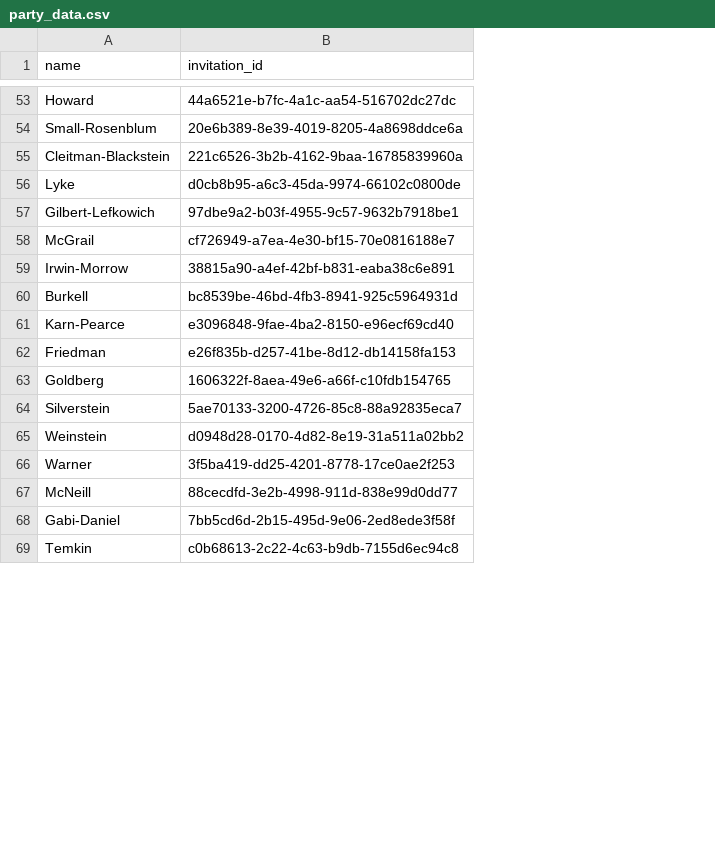
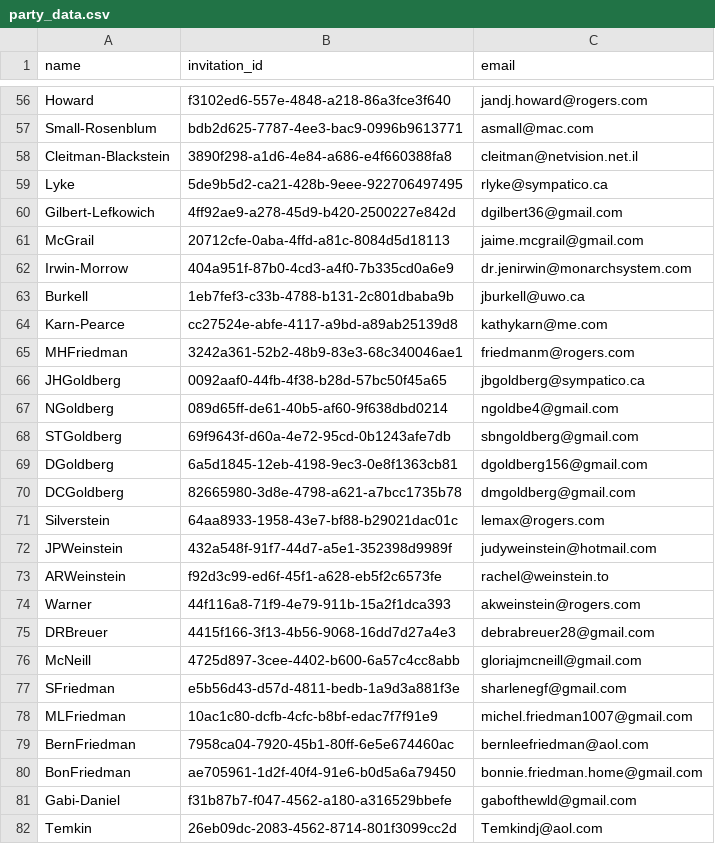
Before and after one commit to kingbd2/AbiBrianWeddingApp, a CSV file: data/party_data.csv, drawn as a sheet; only a part is shown, gaps mark what is left out; removed rows and columns are numbered as before the commit, all else as after; the diff covers the shown part only; the diff names each change by its address in the sheet, - before the commit and + after, or states it on an @@ line.

```diff
--- a/data/party_data.csv
+++ b/data/party_data.csv
+column C (email), rows 56-64: jandj.howard@rogers.com | asmall@mac.com | cleitman@netvision.net.il | rlyke@sympatico.ca | dgilbert36@gmail.com | jaime.mcgrail@gmail.com | dr.jenirwin@monarchsystem.com | jburkell@uwo.ca | kathykarn@me.com; row 67: ngoldbe4@gmail.com; row 71: lemax@rogers.com; row 74: akweinstein@rogers.com; row 76: gloriajmcneill@gmail.com; rows 81-82: gabofthewld@gmail.com | Temkindj@aol.com
-B56 (invitation_id): 44a6521e-b7fc-4a1c-aa54-516702dc27dc
+B56 (invitation_id): f3102ed6-557e-4848-a218-86a3fce3f640
-B57 (invitation_id): 20e6b389-8e39-4019-8205-4a8698ddce6a
+B57 (invitation_id): bdb2d625-7787-4ee3-bac9-0996b9613771
-B58 (invitation_id): 221c6526-3b2b-4162-9baa-16785839960a
+B58 (invitation_id): 3890f298-a1d6-4e84-a686-e4f660388fa8
-B59 (invitation_id): d0cb8b95-a6c3-45da-9974-66102c0800de
+B59 (invitation_id): 5de9b5d2-ca21-428b-9eee-922706497495
-B60 (invitation_id): 97dbe9a2-b03f-4955-9c57-9632b7918be1
+B60 (invitation_id): 4ff92ae9-a278-45d9-b420-2500227e842d
-B61 (invitation_id): cf726949-a7ea-4e30-bf15-70e0816188e7
+B61 (invitation_id): 20712cfe-0aba-4ffd-a81c-8084d5d18113
-B62 (invitation_id): 38815a90-a4ef-42bf-b831-eaba38c6e891
+B62 (invitation_id): 404a951f-87b0-4cd3-a4f0-7b335cd0a6e9
-B63 (invitation_id): bc8539be-46bd-4fb3-8941-925c5964931d
+B63 (invitation_id): 1eb7fef3-c33b-4788-b131-2c801dbaba9b
-B64 (invitation_id): e3096848-9fae-4ba2-8150-e96ecf69cd40
+B64 (invitation_id): cc27524e-abfe-4117-a9bd-a89ab25139d8
-row 62: Friedman | e26f835b-d257-41be-8d12-db14158fa153
+row 65: MHFriedman | 3242a361-52b2-48b9-83e3-68c340046ae1 | friedmanm@rogers.com
+row 66: JHGoldberg | 0092aaf0-44fb-4f38-b28d-57bc50f45a65 | jbgoldberg@sympatico.ca
-A67 (name): Goldberg
+A67 (name): NGoldberg
-B67 (invitation_id): 1606322f-8aea-49e6-a66f-c10fdb154765
+B67 (invitation_id): 089d65ff-de61-40b5-af60-9f638dbd0214
+row 68: STGoldberg | 69f9643f-d60a-4e72-95cd-0b1243afe7db | sbngoldberg@gmail.com
+row 69: DGoldberg | 6a5d1845-12eb-4198-9ec3-0e8f1363cb81 | dgoldberg156@gmail.com
+row 70: DCGoldberg | 82665980-3d8e-4798-a621-a7bcc1735b78 | dmgoldberg@gmail.com
-B71 (invitation_id): 5ae70133-3200-4726-85c8-88a92835eca7
+B71 (invitation_id): 64aa8933-1958-43e7-bf88-b29021dac01c
-row 65: Weinstein | d0948d28-0170-4d82-8e19-31a511a02bb2
+row 72: JPWeinstein | 432a548f-91f7-44d7-a5e1-352398d9989f | judyweinstein@hotmail.com
+row 73: ARWeinstein | f92d3c99-ed6f-45f1-a628-eb5f2c6573fe | rachel@weinstein.to
-B74 (invitation_id): 3f5ba419-dd25-4201-8778-17ce0ae2f253
+B74 (invitation_id): 44f116a8-71f9-4e79-911b-15a2f1dca393
+row 75: DRBreuer | 4415f166-3f13-4b56-9068-16dd7d27a4e3 | debrabreuer28@gmail.com
-B76 (invitation_id): 88cecdfd-3e2b-4998-911d-838e99d0dd77
+B76 (invitation_id): 4725d897-3cee-4402-b600-6a57c4cc8abb
+row 77: SFriedman | e5b56d43-d57d-4811-bedb-1a9d3a881f3e | sharlenegf@gmail.com
+row 78: MLFriedman | 10ac1c80-dcfb-4cfc-b8bf-edac7f7f91e9 | michel.friedman1007@gmail.com
+row 79: BernFriedman | 7958ca04-7920-45b1-80ff-6e5e674460ac | bernleefriedman@aol.com
+row 80: BonFriedman | ae705961-1d2f-40f4-91e6-b0d5a6a79450 | bonnie.friedman.home@gmail.com
-B81 (invitation_id): 7bb5cd6d-2b15-495d-9e06-2ed8ede3f58f
+B81 (invitation_id): f31b87b7-f047-4562-a180-a316529bbefe
-B82 (invitation_id): c0b68613-2c22-4c63-b9db-7155d6ec94c8
+B82 (invitation_id): 26eb09dc-2083-4562-8714-801f3099cc2d
```
Also changed, not shown: 10 added rows, 4 removed rows and 59 edited cells elsewhere in this file, data/guest_data.csv, 11 other files.
